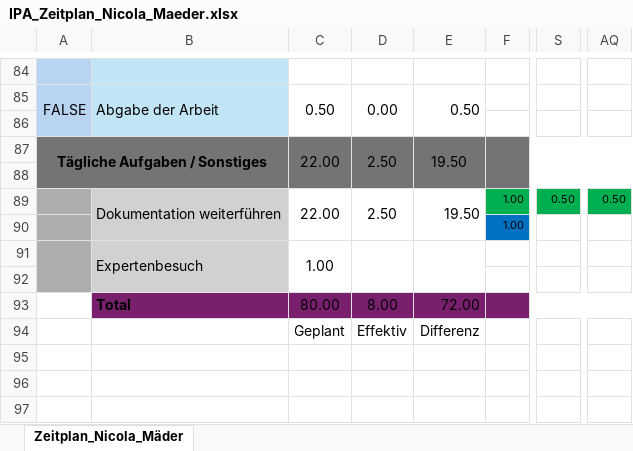
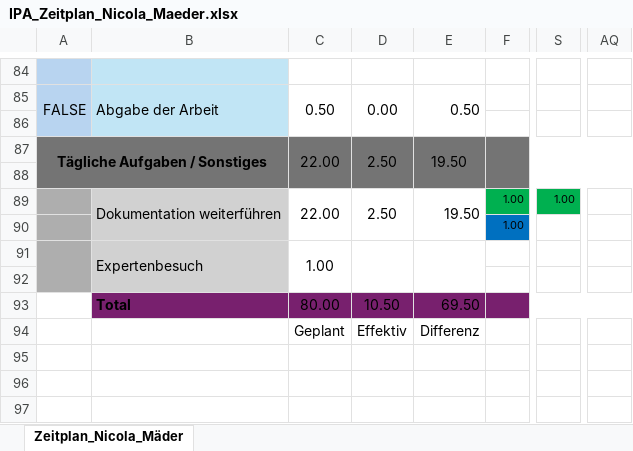
Before and after one commit to SnowLikesToCode/IPA_2026, an Excel workbook: IPA_Zeitplan_Nicola_Maeder.xlsx, sheet Zeitplan_Nicola_Mäder, drawn as a sheet; only a part is shown, gaps mark what is left out; values as stored, in another font and other column widths than the file's, no borders; conditional formats not drawn; the diff covers the shown part only; the diff names each change by its address in the sheet, - before the commit and + after, or states it on an @@ line.

```diff
--- a/IPA_Zeitplan_Nicola_Maeder.xlsx (sheet Zeitplan_Nicola_Mäder)
+++ b/IPA_Zeitplan_Nicola_Maeder.xlsx (sheet Zeitplan_Nicola_Mäder)
-S89: 0.50
+S89: 1.00
-AQ89: 0.50
+AQ89: (empty)
-AQ89 fill: #00B050
+AQ89 fill: none
-D93: 8.00
+D93: 10.50
-E93: 72.00
+E93: 69.50
```
Also changed, not shown: 26 edited cells and cell formats elsewhere in this sheet, 4 other files.
